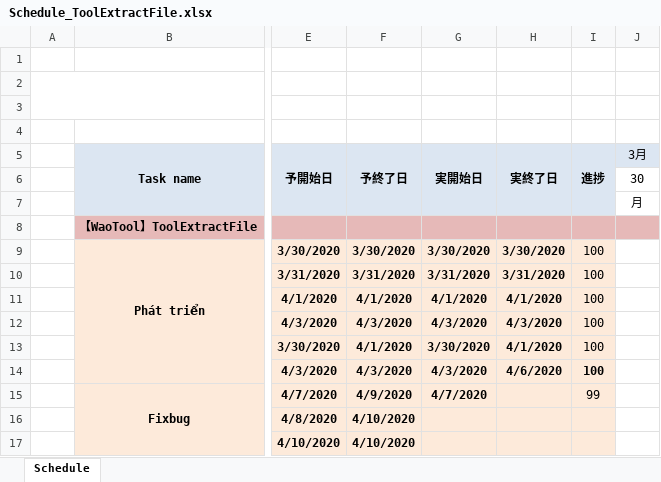
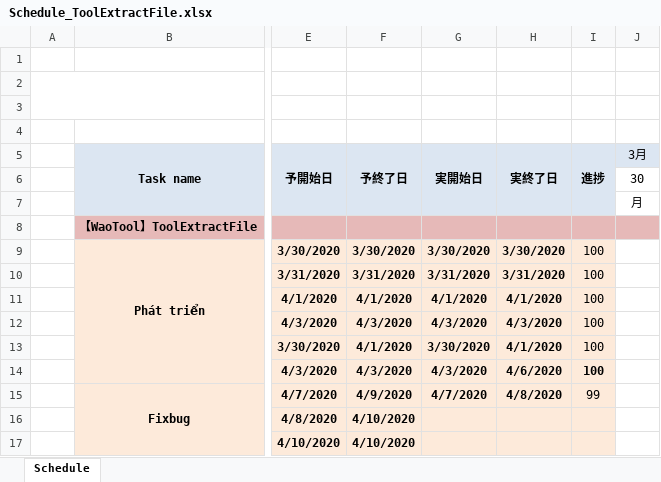
Before and after one commit to saishunkan-system-vietnam/Tool_ExtractProgramlist, an Excel workbook: Schedule_ToolExtractFile.xlsx, sheet Schedule, drawn as a sheet; only a part is shown, gaps mark what is left out; values as stored, in another font and other column widths than the file's, no borders; conditional formats not drawn; the diff names each change by its address in the sheet, - before the commit and + after, or states it on an @@ line.

```diff
--- a/Schedule_ToolExtractFile.xlsx (sheet Schedule)
+++ b/Schedule_ToolExtractFile.xlsx (sheet Schedule)
-H15 (実終了日): (empty)
+H15 (実終了日): 4/8/2020
```
Also changed, not shown: 5 other files.
